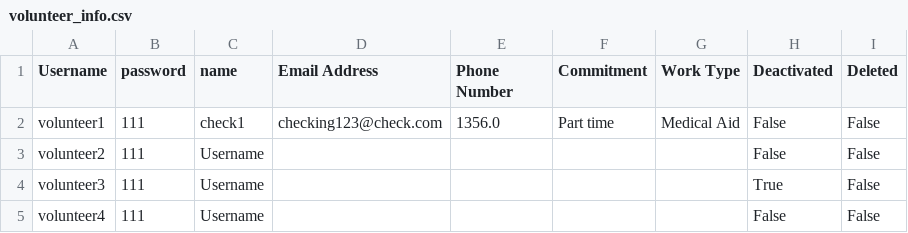
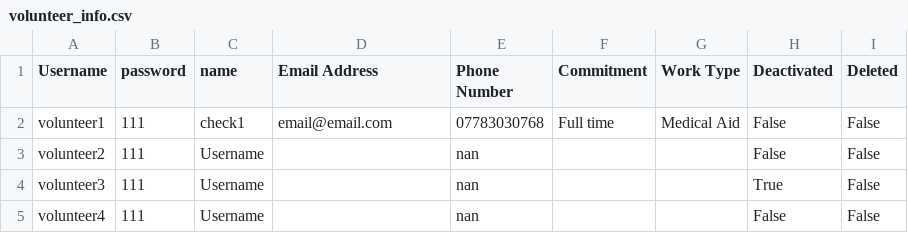
Before and after one commit to sebcarroll/Intro_Prog_UCL_G3, a CSV file: volunteer_info.csv, drawn as a sheet.

Commit message:
attempts to fix this fucking float thing when viewing personal info

```diff
--- a/volunteer_info.csv
+++ b/volunteer_info.csv
@@ -1,5 +1,5 @@
 Username,password,name,Email Address,Phone Number,Commitment,Work Type,Deactivated,Deleted
-volunteer1,111,check1,checking123@check.com,1356.0,Part time,Medical Aid,False,False
-volunteer2,111,Username,,,,,False,False
-volunteer3,111,Username,,,,,True,False
-volunteer4,111,Username,,,,,False,False
+volunteer1,111,check1,email@email.com,07783030768,Full time,Medical Aid,False,False
+volunteer2,111,Username,,nan,,,False,False
+volunteer3,111,Username,,nan,,,True,False
+volunteer4,111,Username,,nan,,,False,False
```
Also changed, not shown: 2 other files.
